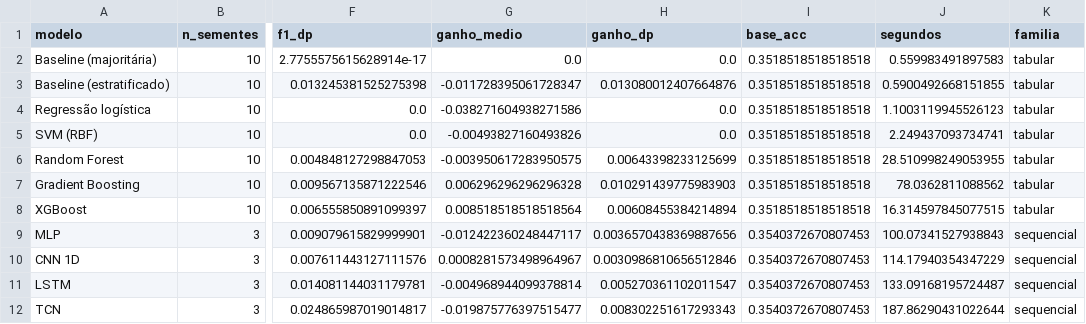
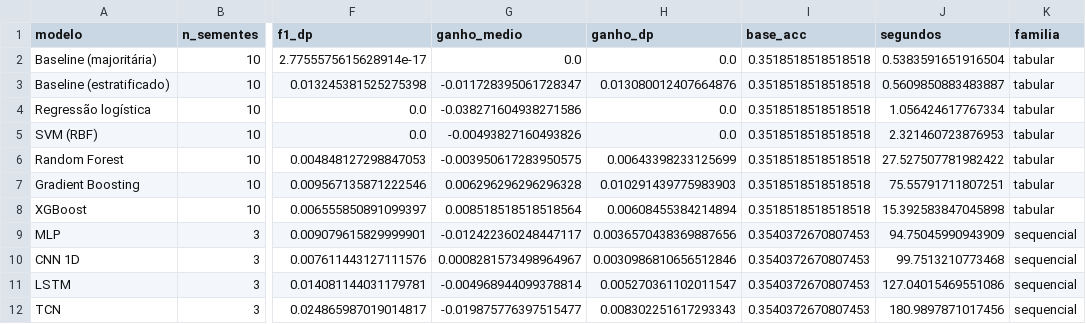
Before and after one commit to marcospontoexe/IA, a CSV file: predição do mini índice/classificação/resultados_vol_0900-1100.csv, drawn as a sheet; only a part is shown, gaps mark what is left out; the diff names each change by its address in the sheet, - before the commit and + after, or states it on an @@ line.

```diff
--- a/predição do mini índice/classificação/resultados_vol_0900-1100.csv
+++ b/predição do mini índice/classificação/resultados_vol_0900-1100.csv
-J2 (segundos): 0.559983491897583
+J2 (segundos): 0.5383591651916504
-J3 (segundos): 0.5900492668151855
+J3 (segundos): 0.5609850883483887
-J4 (segundos): 1.1003119945526123
+J4 (segundos): 1.056424617767334
-J5 (segundos): 2.249437093734741
+J5 (segundos): 2.321460723876953
-J6 (segundos): 28.510998249053955
+J6 (segundos): 27.527507781982422
-J7 (segundos): 78.0362811088562
+J7 (segundos): 75.55791711807251
-J8 (segundos): 16.314597845077515
+J8 (segundos): 15.392583847045898
-J9 (segundos): 100.07341527938843
+J9 (segundos): 94.75045990943909
-J10 (segundos): 114.17940354347229
+J10 (segundos): 99.7513210773468
-J11 (segundos): 133.09168195724487
+J11 (segundos): 127.04015469551086
-J12 (segundos): 187.86290431022644
+J12 (segundos): 180.9897871017456
```
Also changed, not shown: 8 other files.
